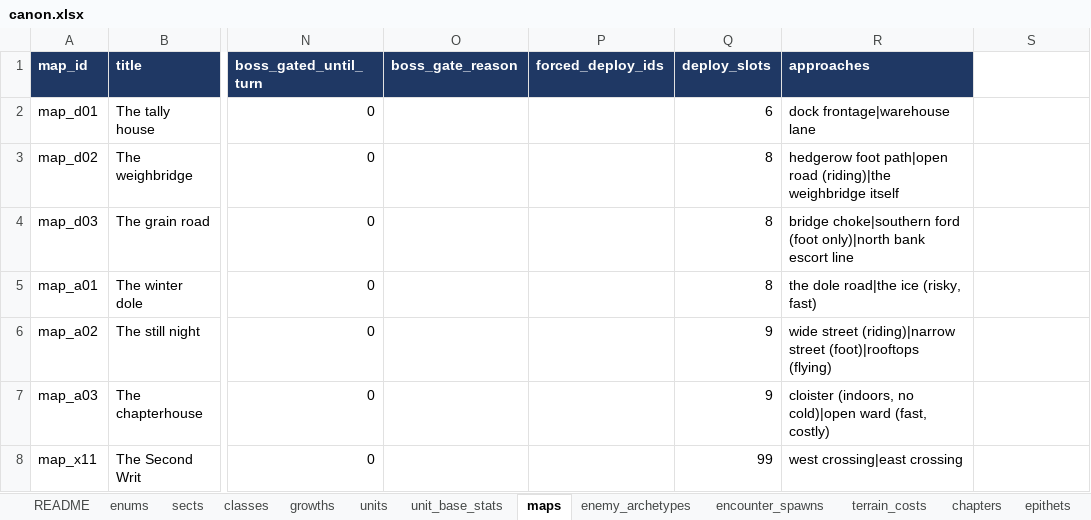
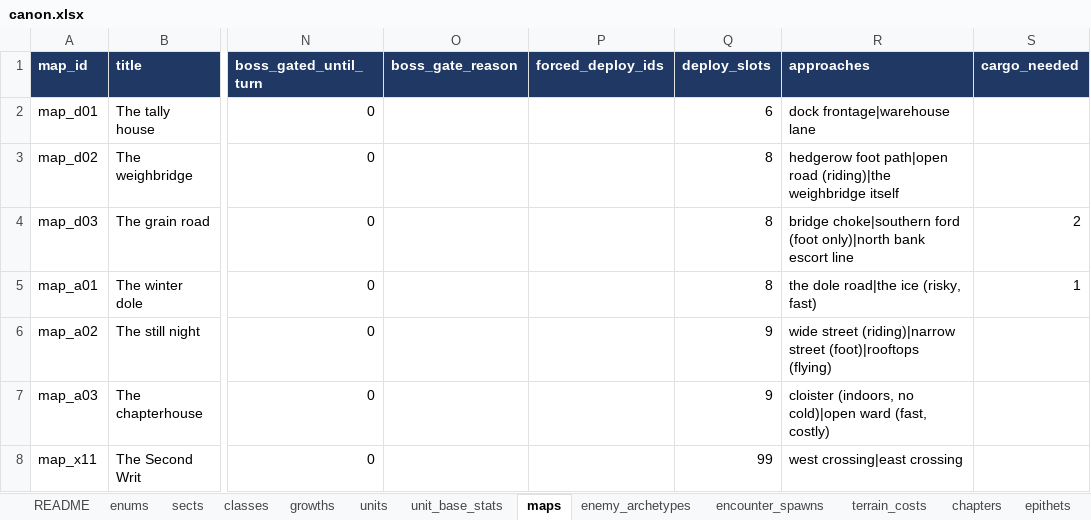
Before and after one commit to nzkogan/srpg1, an Excel workbook: canon.xlsx, sheet maps, drawn as a sheet; only a part is shown, gaps mark what is left out; values as stored, in another font and other column widths than the file's, no borders; the diff names each change by its address in the sheet, - before the commit and + after, or states it on an @@ line.

```diff
--- a/canon.xlsx (sheet maps)
+++ b/canon.xlsx (sheet maps)
-S1: (empty)
+S1: cargo_needed
-S1 fill: none
+S1 fill: #1F3864
-S4 (cargo_needed): (empty)
+S4 (cargo_needed): 2
-S5 (cargo_needed): (empty)
+S5 (cargo_needed): 1
```
Also changed, not shown: sheet epithets, sheet promotion_rules, other sheet tabs, 12 other files.
